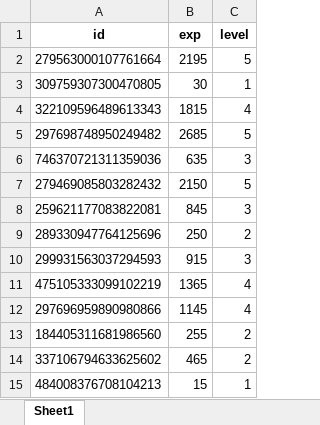
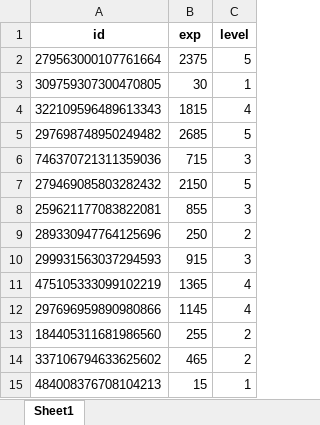
Before and after one commit to boo105/study, an Excel workbook: discord/레벨.xlsx, sheet Sheet1, drawn as a sheet; values as stored, in another font and other column widths than the file's, no borders; the diff names each change by its address in the sheet, - before the commit and + after, or states it on an @@ line.

```diff
--- a/discord/레벨.xlsx (sheet Sheet1)
+++ b/discord/레벨.xlsx (sheet Sheet1)
-B2 (exp): 2195
+B2 (exp): 2375
-B6 (exp): 635
+B6 (exp): 715
-B8 (exp): 845
+B8 (exp): 855
```
Also changed, not shown: commission/KB부동산.xlsx, 2 other files.
